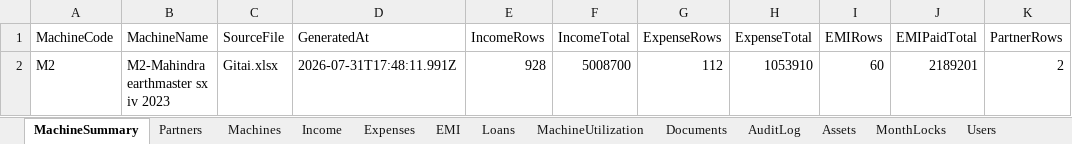
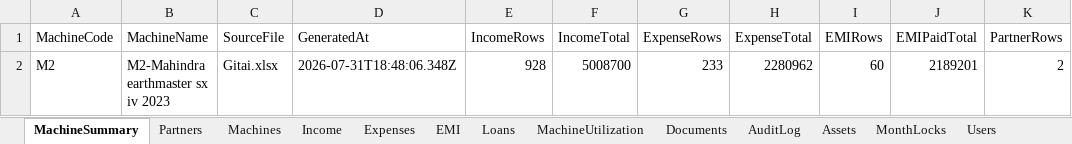
Before and after one commit to Vijay-Barve/Gitai-earthmover, an Excel workbook: Gitai-M2.xlsx, sheet MachineSummary, drawn as a sheet; only a part is shown; values as stored, in another font and other column widths than the file's, no borders; the diff names each change by its address in the sheet, - before the commit and + after, or states it on an @@ line.

Commit message:
Enhance Gitai application with new search functionality for income and expense filters in index.html. Update JavaScript files to support search queries in income and expense modules. Increment data snapshot version in config.js. Add new expense tracking images and documents, along with JSON files for M2 expenses. Update existing Excel workbooks to reflect recent changes and improve overall data management.

```diff
--- a/Gitai-M2.xlsx (sheet MachineSummary)
+++ b/Gitai-M2.xlsx (sheet MachineSummary)
-D2 (GeneratedAt): 2026-07-31T17:48:11.991Z
+D2 (GeneratedAt): 2026-07-31T18:48:06.348Z
-G2 (ExpenseRows): 112
+G2 (ExpenseRows): 233
-H2 (ExpenseTotal): 1053910
+H2 (ExpenseTotal): 2280962
```
Also changed, not shown: sheet Expenses, Gitai-M1.xlsx, 41 other files.
